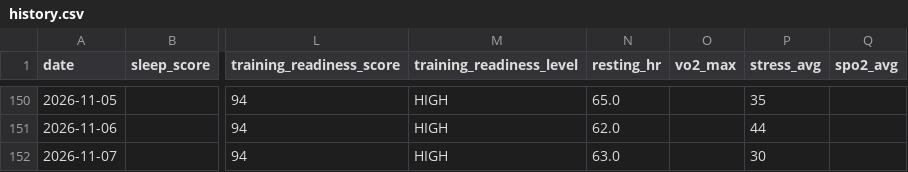
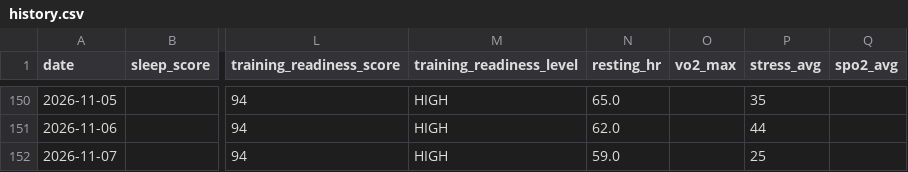
Before and after one commit to juliuskvx/julius-health, a CSV file: data/history.csv, drawn as a sheet; only a part is shown, gaps mark what is left out; the diff names each change by its address in the sheet, - before the commit and + after, or states it on an @@ line.

Commit message:
History update 2026-11-07

```diff
--- a/data/history.csv
+++ b/data/history.csv
-N152 (resting_hr): 63.0
+N152 (resting_hr): 59.0
-P152 (stress_avg): 30
+P152 (stress_avg): 25
```
